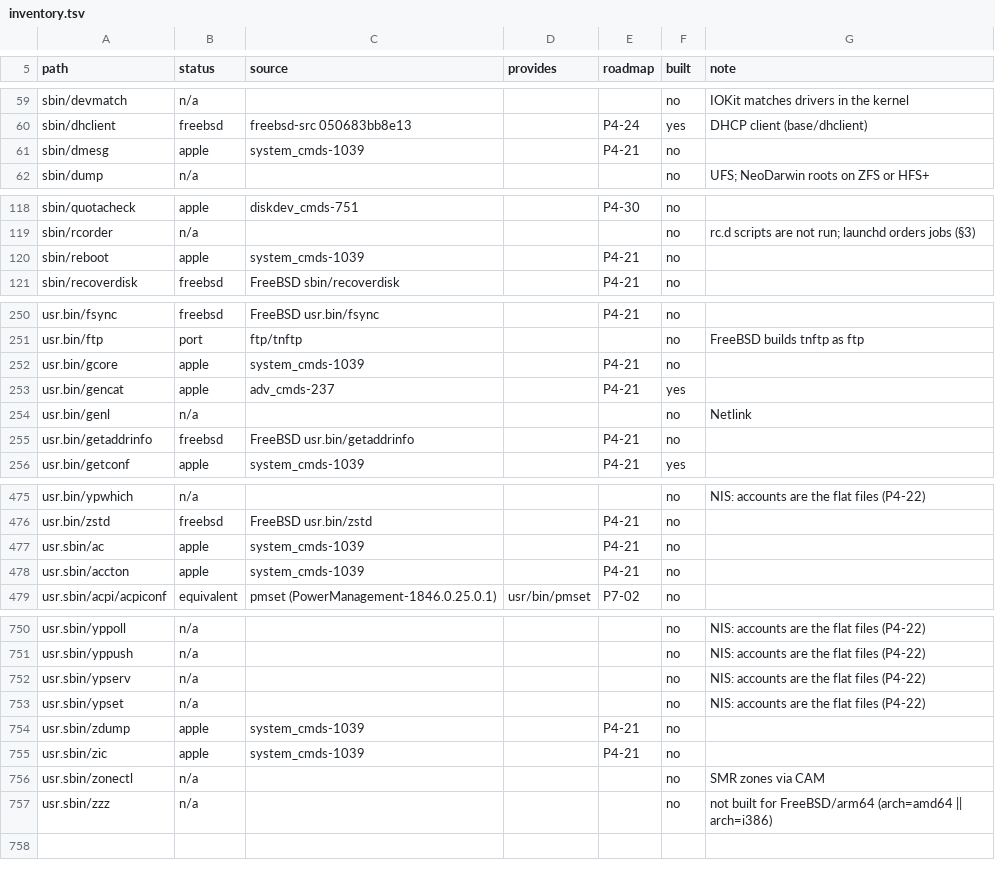
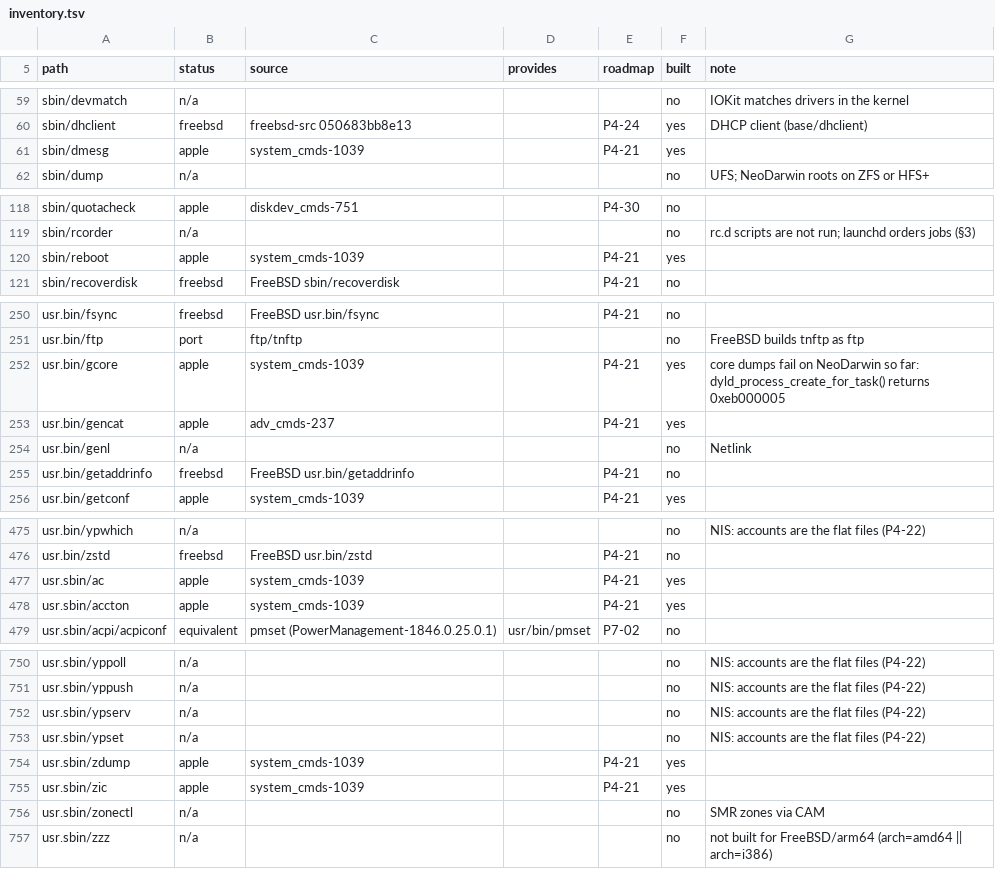
Before and after one commit to JamesKane/NeoDarwin, a TSV file: tools/parity/inventory.tsv, drawn as a sheet; only a part is shown, gaps mark what is left out; the diff covers the shown part only.

```diff
--- a/tools/parity/inventory.tsv
+++ b/tools/parity/inventory.tsv
@@ -60,3 +60,3 @@ sbin/devmatch	n/a				no	IOKit matches drivers in the kernel
 sbin/dhclient	freebsd	freebsd-src 050683bb8e13		P4-24	yes	DHCP client (base/dhclient)
-sbin/dmesg	apple	system_cmds-1039		P4-21	no	
+sbin/dmesg	apple	system_cmds-1039		P4-21	yes	
 sbin/dump	n/a				no	UFS; NeoDarwin roots on ZFS or HFS+
@@ -119,3 +119,3 @@ sbin/quotacheck	apple	diskdev_cmds-751		P4-30	no
 sbin/rcorder	n/a				no	rc.d scripts are not run; launchd orders jobs (§3)
-sbin/reboot	apple	system_cmds-1039		P4-21	no	
+sbin/reboot	apple	system_cmds-1039		P4-21	yes	
 sbin/recoverdisk	freebsd	FreeBSD sbin/recoverdisk		P4-21	no	
@@ -251,3 +251,3 @@ usr.bin/fsync	freebsd	FreeBSD usr.bin/fsync		P4-21	no
 usr.bin/ftp	port	ftp/tnftp			no	FreeBSD builds tnftp as ftp
-usr.bin/gcore	apple	system_cmds-1039		P4-21	no	
+usr.bin/gcore	apple	system_cmds-1039		P4-21	yes	core dumps fail on NeoDarwin so far: dyld_process_create_for_task() returns 0xeb000005
 usr.bin/gencat	apple	adv_cmds-237		P4-21	yes	
@@ -476,4 +476,4 @@ usr.bin/ypwhich	n/a				no	NIS: accounts are the flat files (P4-22)
 usr.bin/zstd	freebsd	FreeBSD usr.bin/zstd		P4-21	no	
-usr.sbin/ac	apple	system_cmds-1039		P4-21	no	
-usr.sbin/accton	apple	system_cmds-1039		P4-21	no	
+usr.sbin/ac	apple	system_cmds-1039		P4-21	yes	
+usr.sbin/accton	apple	system_cmds-1039		P4-21	yes	
 usr.sbin/acpi/acpiconf	equivalent	pmset (PowerManagement-1846.0.25.0.1)	usr/bin/pmset	P7-02	no	
@@ -753,4 +753,4 @@ usr.sbin/ypserv	n/a				no	NIS: accounts are the flat files (P4-22)
 usr.sbin/ypset	n/a				no	NIS: accounts are the flat files (P4-22)
-usr.sbin/zdump	apple	system_cmds-1039		P4-21	no	
-usr.sbin/zic	apple	system_cmds-1039		P4-21	no	
+usr.sbin/zdump	apple	system_cmds-1039		P4-21	yes	
+usr.sbin/zic	apple	system_cmds-1039		P4-21	yes	
 usr.sbin/zonectl	n/a				no	SMR zones via CAM
```
Also changed, not shown: 13 edited cells elsewhere in this file, tools/parity/baseline.tsv, 15 other files.
